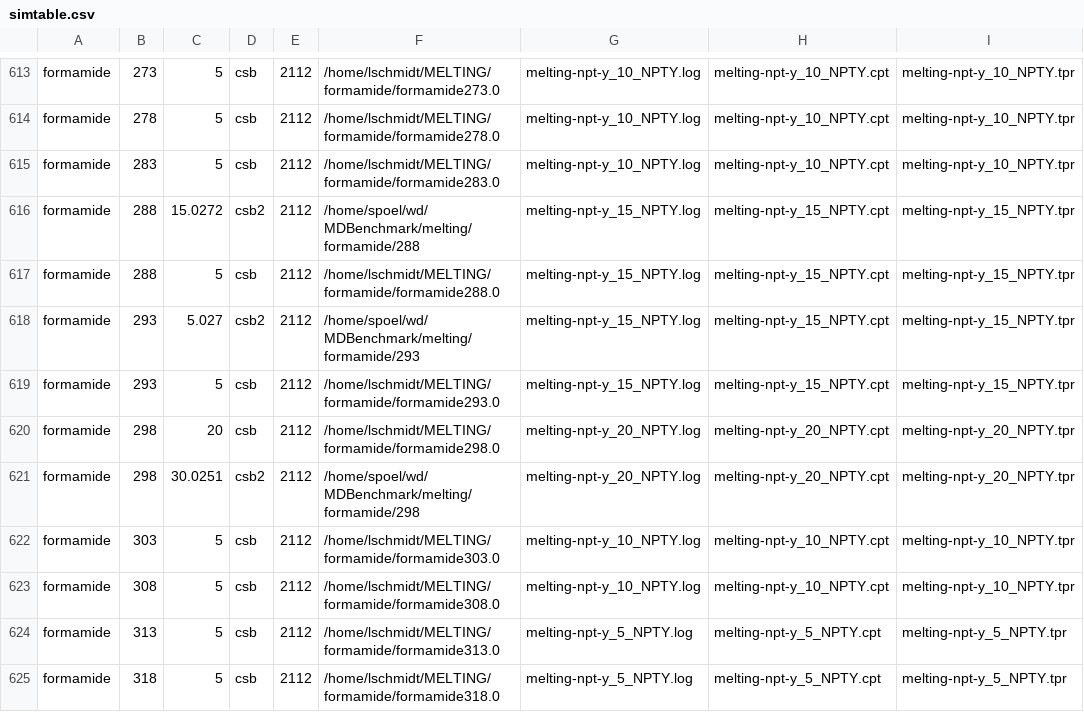
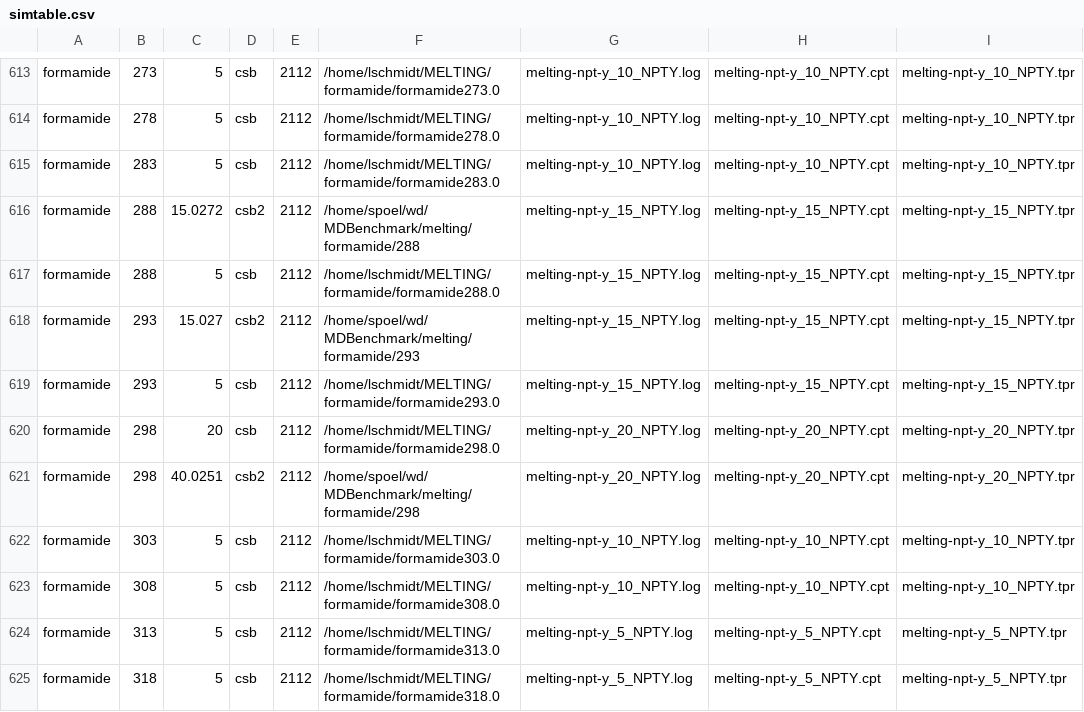
Before and after one commit to dspoel/MDBenchmark, a CSV file: simtable.csv, drawn as a sheet; only a part is shown, gaps mark what is left out; the diff names each change by its address in the sheet, - before the commit and + after, or states it on an @@ line.

```diff
--- a/simtable.csv
+++ b/simtable.csv
-C618: 5.027
+C618: 15.027
-C621: 30.0251
+C621: 40.0251
```
Also changed, not shown: 16 other files.
